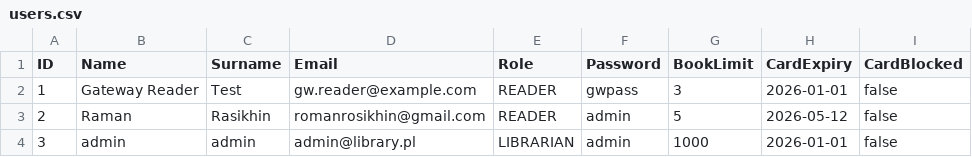
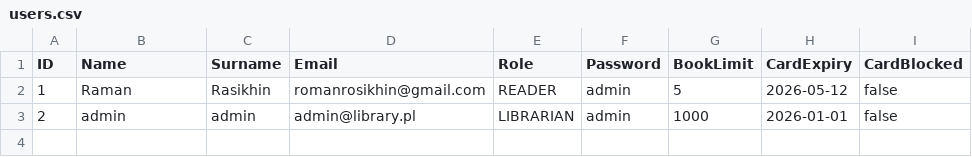
Before and after one commit to RamanRasikhin/biblioteka_v1, a CSV file: untitled1/users.csv, drawn as a sheet.

```diff
--- a/untitled1/users.csv
+++ b/untitled1/users.csv
@@ -1,4 +1,3 @@
 ID;Name;Surname;Email;Role;Password;BookLimit;CardExpiry;CardBlocked
-1;Gateway Reader;Test;gw.reader@example.com;READER;gwpass;3;2026-01-01;false
-2;Raman;Rasikhin;romanrosikhin@gmail.com;READER;admin;5;2026-05-12;false
-3;admin;admin;admin@library.pl;LIBRARIAN;admin;1000;2026-01-01;false
+1;Raman;Rasikhin;romanrosikhin@gmail.com;READER;admin;5;2026-05-12;false
+2;admin;admin;admin@library.pl;LIBRARIAN;admin;1000;2026-01-01;false
```
Also changed, not shown: untitled1/books.csv, 2 other files.
